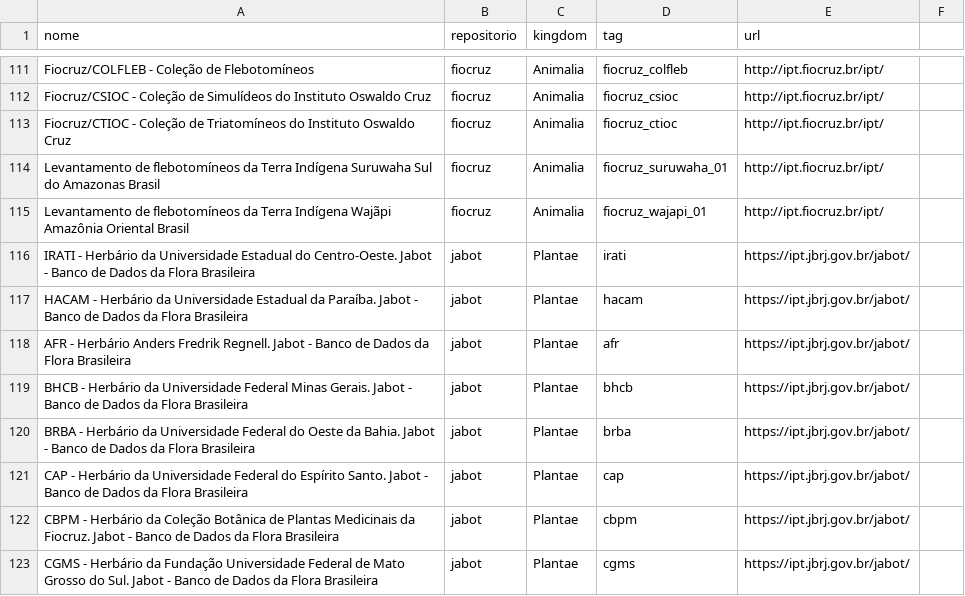
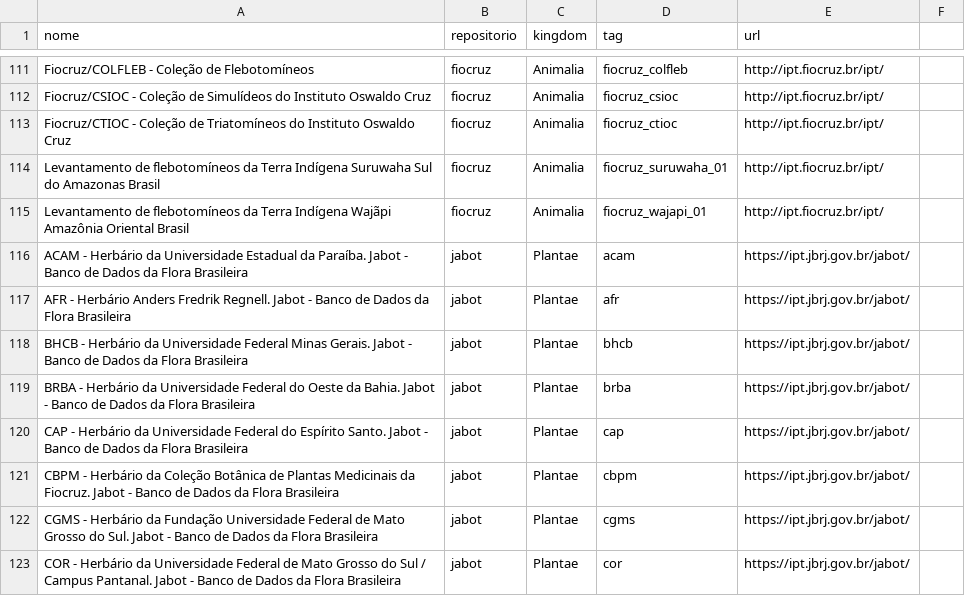
Before and after one commit to biopinda/Biodiversidade-Online, a CSV file: referencias/occurrences.csv, drawn as a sheet; only a part is shown, gaps mark what is left out; the shorter side is filled out with more unchanged rows; the diff covers the shown part only.

```diff
--- a/referencias/occurrences.csv
+++ b/referencias/occurrences.csv
@@ -115,4 +115,3 @@ Levantamento de flebotomíneos da Terra Indígena Suruwaha Sul do Amazonas Brasi
 Levantamento de flebotomíneos da Terra Indígena Wajãpi Amazônia Oriental Brasil,fiocruz,Animalia,fiocruz_wajapi_01,http://ipt.fiocruz.br/ipt/
-IRATI - Herbário da Universidade Estadual do Centro-Oeste. Jabot - Banco de Dados da Flora Brasileira,jabot,Plantae,irati,https://ipt.jbrj.gov.br/jabot/
-HACAM - Herbário da Universidade Estadual da Paraíba. Jabot - Banco de Dados da Flora Brasileira,jabot,Plantae,hacam,https://ipt.jbrj.gov.br/jabot/
+ACAM - Herbário da Universidade Estadual da Paraíba. Jabot - Banco de Dados da Flora Brasileira,jabot,Plantae,acam,https://ipt.jbrj.gov.br/jabot/
 AFR - Herbário Anders Fredrik Regnell. Jabot - Banco de Dados da Flora Brasileira,jabot,Plantae,afr,https://ipt.jbrj.gov.br/jabot/
```
Also changed, not shown: 35 added rows and 1 removed row elsewhere in this file.
